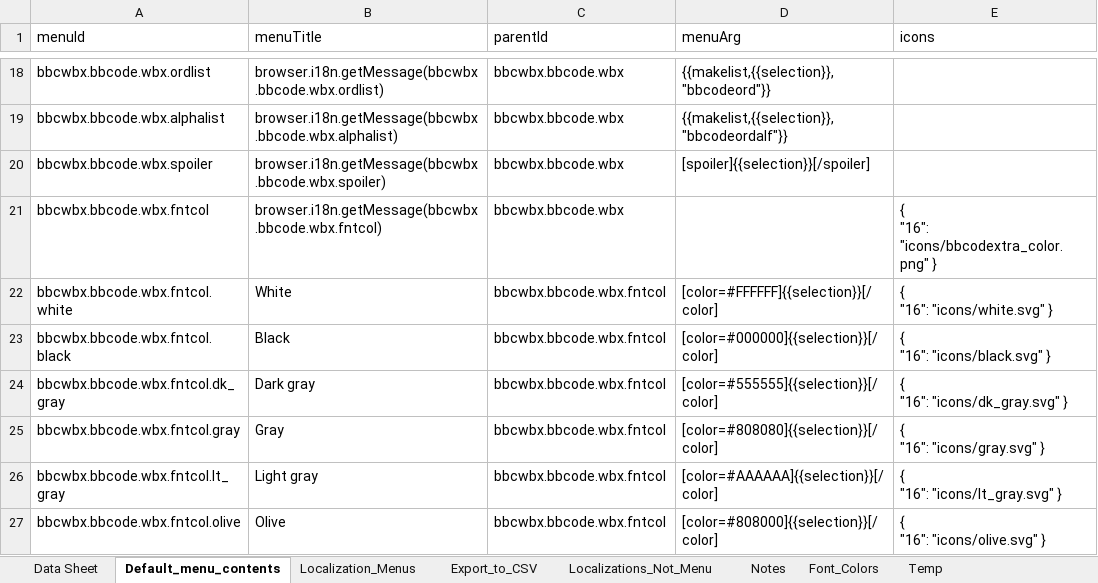
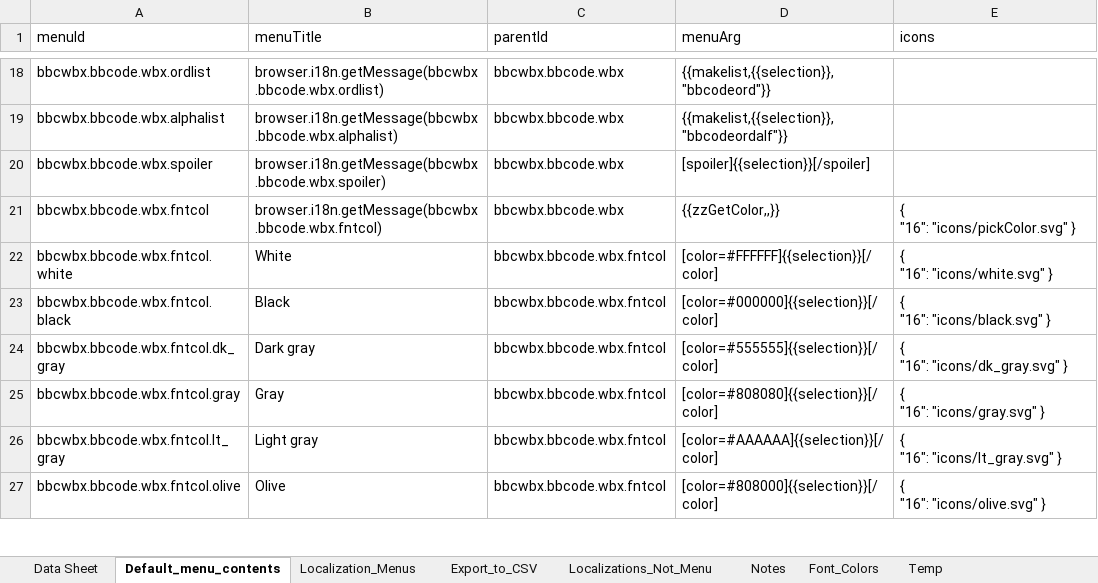
Before and after one commit to msaroff/bbCodeWebEx, an Excel workbook: locale_bbcode.xlsm, sheet Default_menu_contents, drawn as a sheet; only a part is shown, gaps mark what is left out; values as stored, in another font and other column widths than the file's, no borders; ↵ is a line break in a cell; the diff names each change by its address in the sheet, - before the commit and + after, or states it on an @@ line.

Commit message:
Update locale_bbcode.xlsm

```diff
--- a/locale_bbcode.xlsm (sheet Default_menu_contents)
+++ b/locale_bbcode.xlsm (sheet Default_menu_contents)
-D21 (menuArg): (empty)
+D21 (menuArg): {{zzGetColor,,}}
-E21 (icons): { ↵ "16": "icons/bbcodextra_color.png" }
+E21 (icons): { ↵ "16": "icons/pickColor.svg" }
```
Also changed, not shown: sheet Data Sheet.
